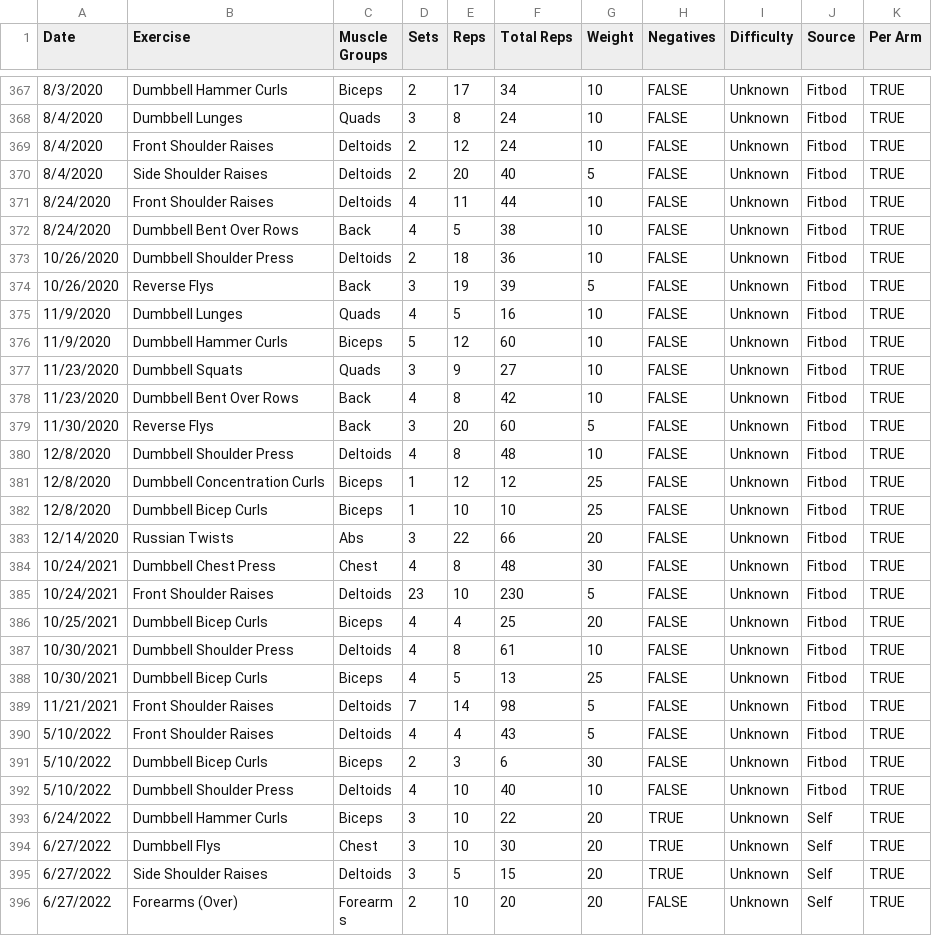
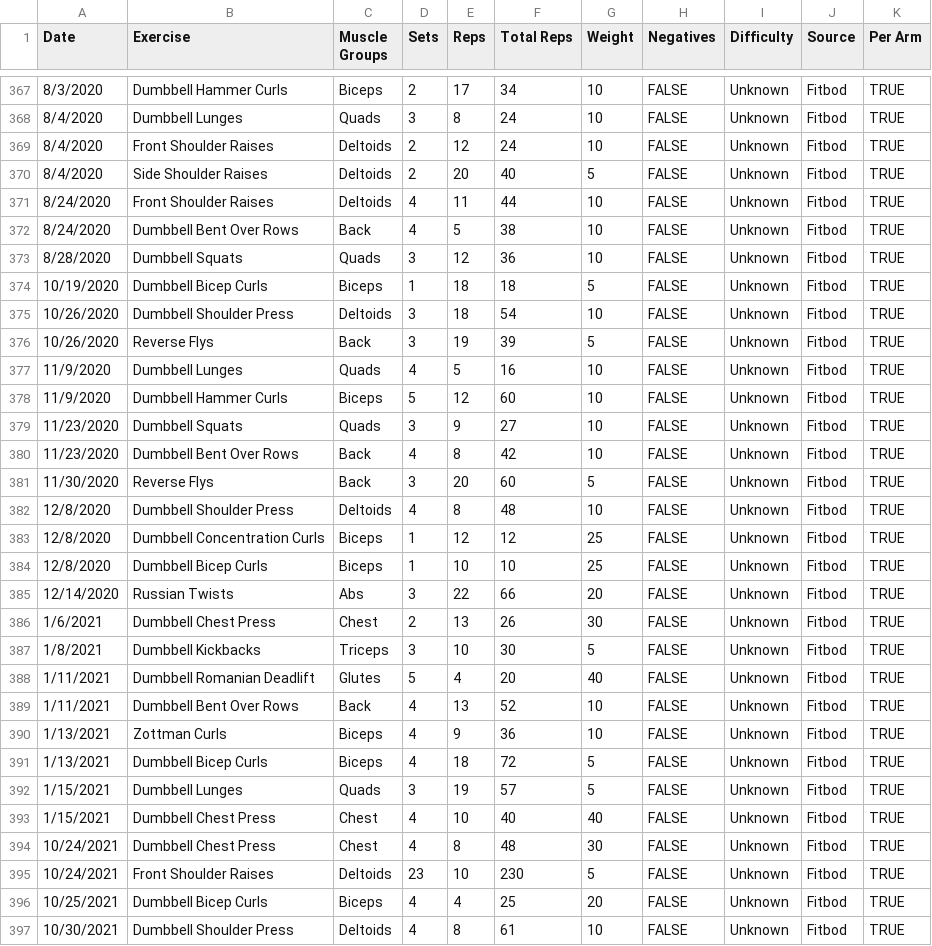
Before and after one commit to jrg94/personal-data, a CSV file: health/weightlifting.csv, drawn as a sheet; only a part is shown, gaps mark what is left out; the shorter side is filled out with more unchanged rows.

Commit message:
Added some missing data

```diff
--- a/health/weightlifting.csv
+++ b/health/weightlifting.csv
@@ -372,3 +372,5 @@ Date,Exercise,Muscle Groups,Sets,Reps,Total Reps,Weight,Negatives,Difficulty,Sou
 8/24/2020,Dumbbell Bent Over Rows,Back,4,5,38,10,FALSE,Unknown,Fitbod,TRUE
-10/26/2020,Dumbbell Shoulder Press,Deltoids,2,18,36,10,FALSE,Unknown,Fitbod,TRUE
+8/28/2020,Dumbbell Squats,Quads,3,12,36,10,FALSE,Unknown,Fitbod,TRUE
+10/19/2020,Dumbbell Bicep Curls,Biceps,1,18,18,5,FALSE,Unknown,Fitbod,TRUE
+10/26/2020,Dumbbell Shoulder Press,Deltoids,3,18,54,10,FALSE,Unknown,Fitbod,TRUE
 10/26/2020,Reverse Flys,Back,3,19,39,5,FALSE,Unknown,Fitbod,TRUE
@@ -383,2 +385,10 @@ Date,Exercise,Muscle Groups,Sets,Reps,Total Reps,Weight,Negatives,Difficulty,Sou
 12/14/2020,Russian Twists,Abs,3,22,66,20,FALSE,Unknown,Fitbod,TRUE
+1/6/2021,Dumbbell Chest Press,Chest,2,13,26,30,FALSE,Unknown,Fitbod,TRUE
+1/8/2021,Dumbbell Kickbacks,Triceps,3,10,30,5,FALSE,Unknown,Fitbod,TRUE
+1/11/2021,Dumbbell Romanian Deadlift,Glutes,5,4,20,40,FALSE,Unknown,Fitbod,TRUE
+1/11/2021,Dumbbell Bent Over Rows,Back,4,13,52,10,FALSE,Unknown,Fitbod,TRUE
+1/13/2021,Zottman Curls,Biceps,4,9,36,10,FALSE,Unknown,Fitbod,TRUE
+1/13/2021,Dumbbell Bicep Curls,Biceps,4,18,72,5,FALSE,Unknown,Fitbod,TRUE
+1/15/2021,Dumbbell Lunges,Quads,3,19,57,5,FALSE,Unknown,Fitbod,TRUE
+1/15/2021,Dumbbell Chest Press,Chest,4,10,40,40,FALSE,Unknown,Fitbod,TRUE
 10/24/2021,Dumbbell Chest Press,Chest,4,8,48,30,FALSE,Unknown,Fitbod,TRUE
```
